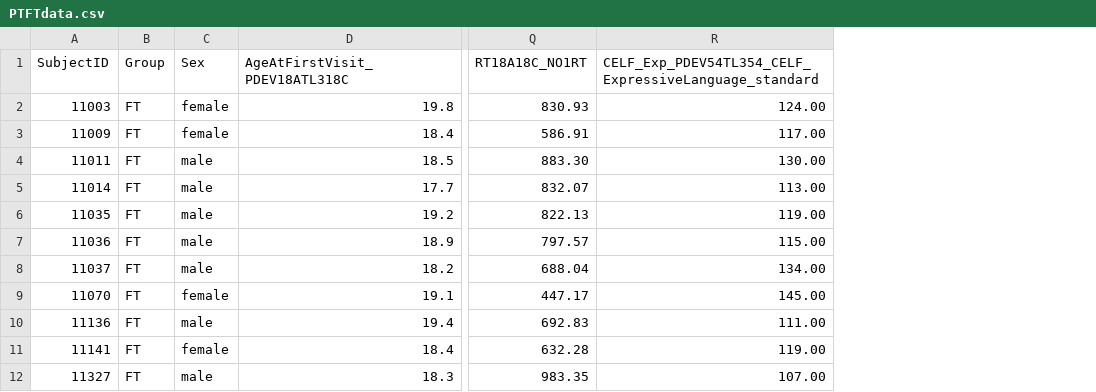
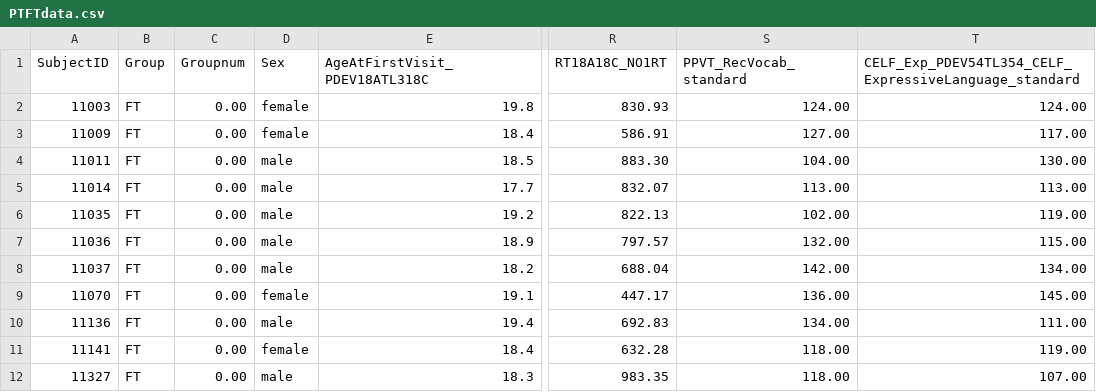
Before and after one commit to vmarchman/PTFTcomparison, a CSV file: PTFTdata.csv, drawn as a sheet; only a part is shown, gaps mark what is left out; the diff names each change by its address in the sheet, - before the commit and + after, or states it on an @@ line.

Commit message:
moderation

```diff
--- a/PTFTdata.csv
+++ b/PTFTdata.csv
+column C (Groupnum), rows 2-12: all 0.00
+column S (PPVT_RecVocab_standard), rows 2-12: 124.00 | 127.00 | 104.00 | 113.00 | 102.00 | 132.00 | 142.00 | 136.00 | 134.00 | 118.00 | 118.00
```
